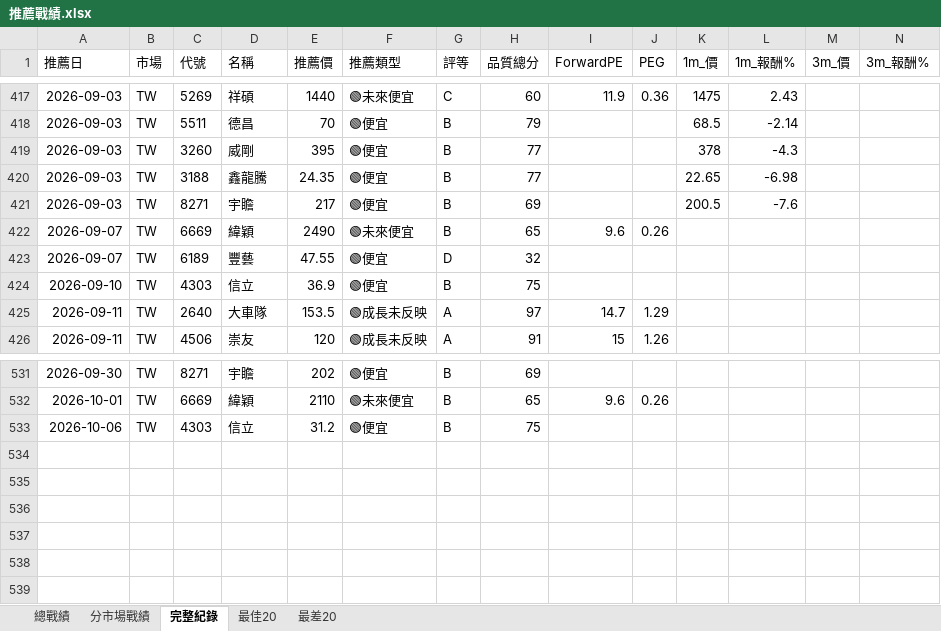
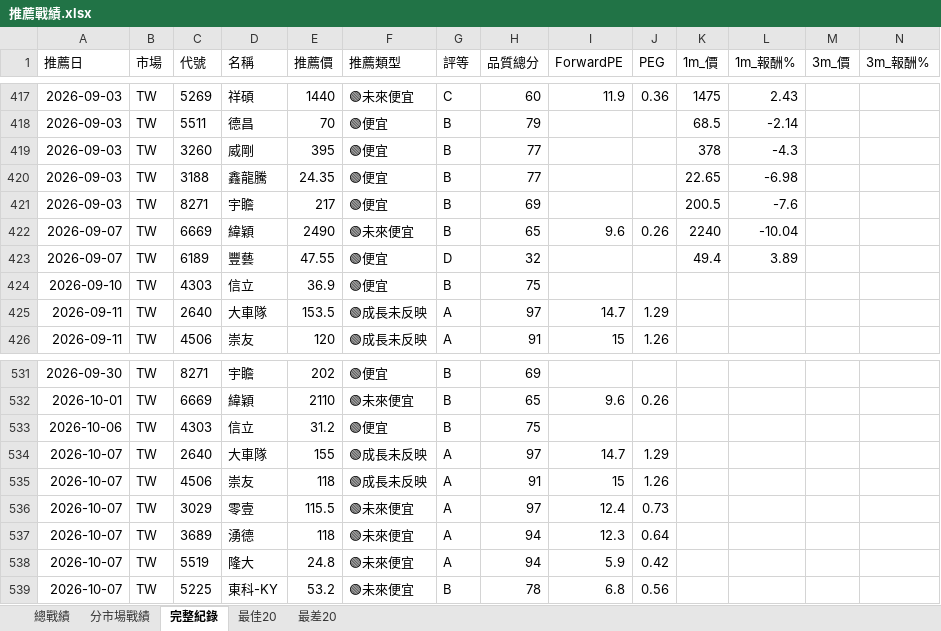
Before and after one commit to delphichi/big, an Excel workbook: data/推薦戰績.xlsx, sheet 完整紀錄, drawn as a sheet; only a part is shown, gaps mark what is left out; values as stored, in another font and other column widths than the file's, no borders; rows hold the shown columns only; the diff names each change by its address in the sheet, - before the commit and + after, or states it on an @@ line.

```diff
--- a/data/推薦戰績.xlsx (sheet 完整紀錄)
+++ b/data/推薦戰績.xlsx (sheet 完整紀錄)
-K422 (1m_價): (empty)
+K422 (1m_價): 2240
-L422 (1m_報酬%): (empty)
+L422 (1m_報酬%): -10.04
-K423 (1m_價): (empty)
+K423 (1m_價): 49.4
-L423 (1m_報酬%): (empty)
+L423 (1m_報酬%): 3.89
+row 534: 2026-10-07 | TW | 2640 | 大車隊 | 155 | 🟢成長未反映 | A | 97 | 14.7 | 1.29
+row 535: 2026-10-07 | TW | 4506 | 崇友 | 118 | 🟢成長未反映 | A | 91 | 15 | 1.26
+row 536: 2026-10-07 | TW | 3029 | 零壹 | 115.5 | 🟢未來便宜 | A | 97 | 12.4 | 0.73
+row 537: 2026-10-07 | TW | 3689 | 湧德 | 118 | 🟢未來便宜 | A | 94 | 12.3 | 0.64
+row 538: 2026-10-07 | TW | 5519 | 隆大 | 24.8 | 🟢未來便宜 | A | 94 | 5.9 | 0.42
+row 539: 2026-10-07 | TW | 5225 | 東科-KY | 53.2 | 🟢未來便宜 | B | 78 | 6.8 | 0.56
```
Also changed, not shown: sheet 分市場戰績, sheet 總戰績, data/台股PE監看表.xlsx, 1 other file.
